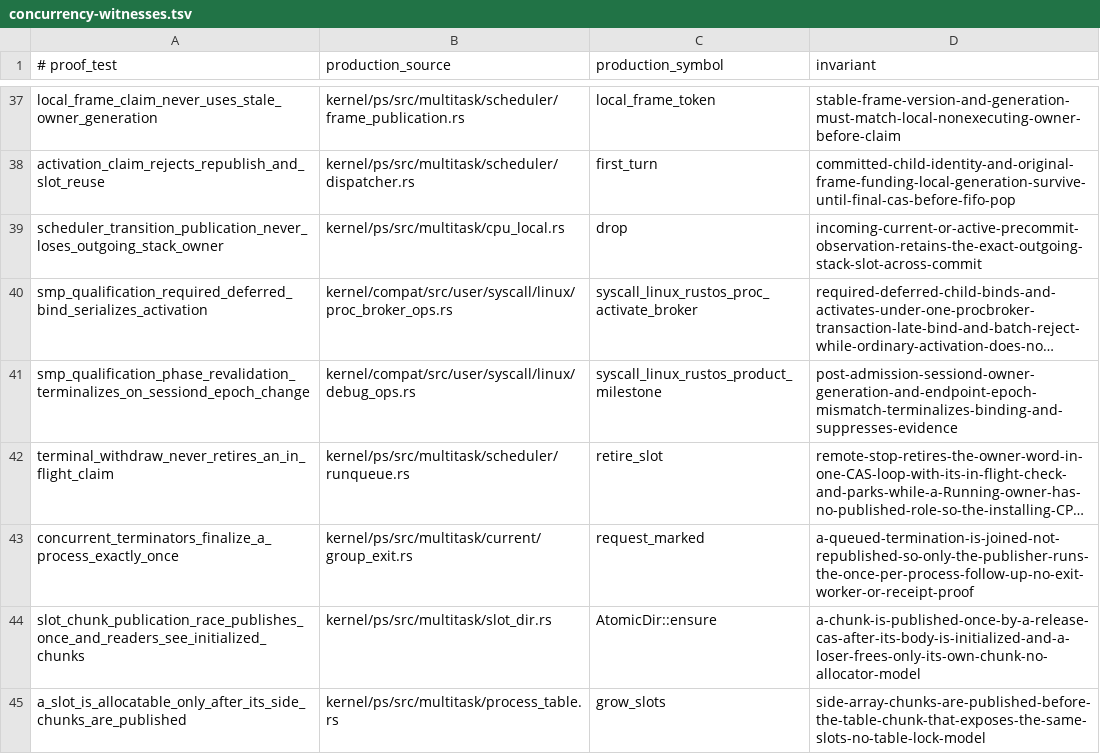
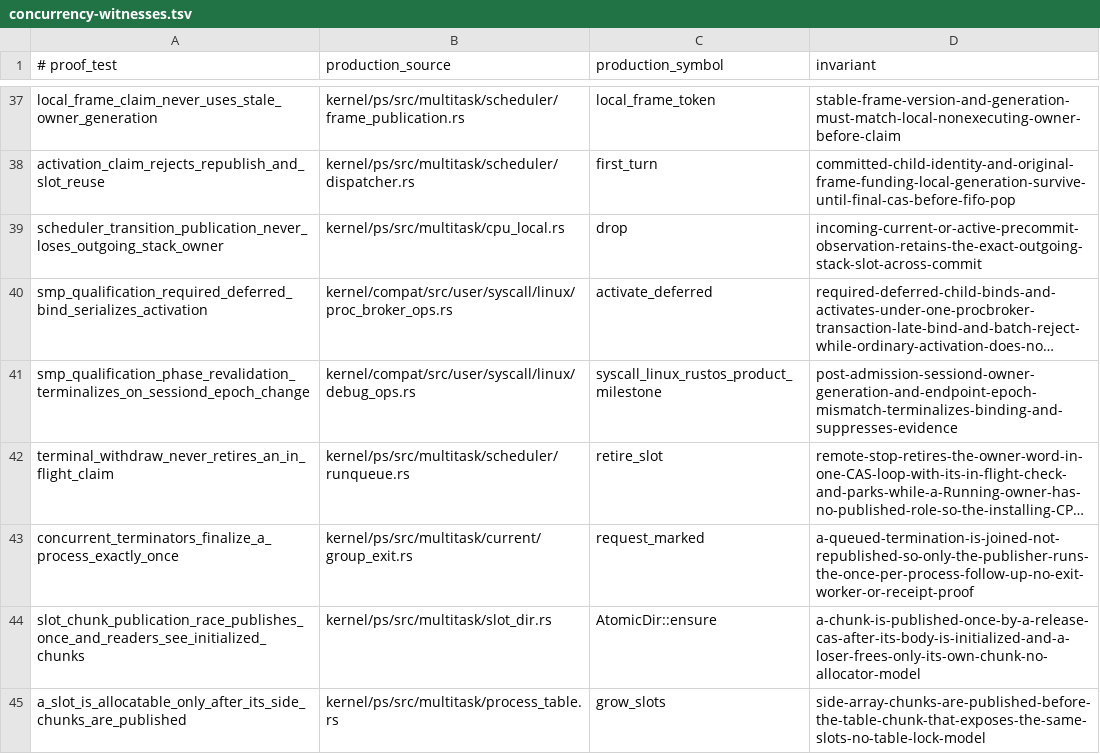
Before and after one commit to ierwarf/rustos, a TSV file: formal/concurrency-witnesses.tsv, drawn as a sheet; only a part is shown, gaps mark what is left out; long unchanged cells end in …; the diff names each change by its address in the sheet, - before the commit and + after, or states it on an @@ line.

```diff
--- a/formal/concurrency-witnesses.tsv
+++ b/formal/concurrency-witnesses.tsv
-C40 (production_symbol): syscall_linux_rustos_proc_activate_broker
+C40 (production_symbol): activate_deferred
```
Also changed, not shown: formal/implementation-mutations.tsv, 15 other files.
